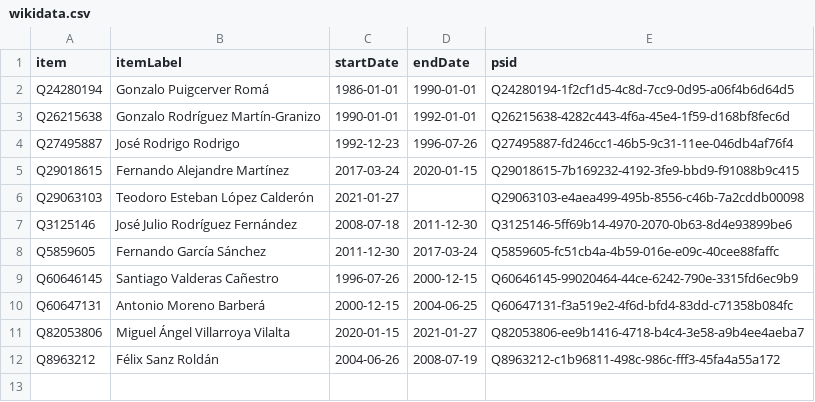
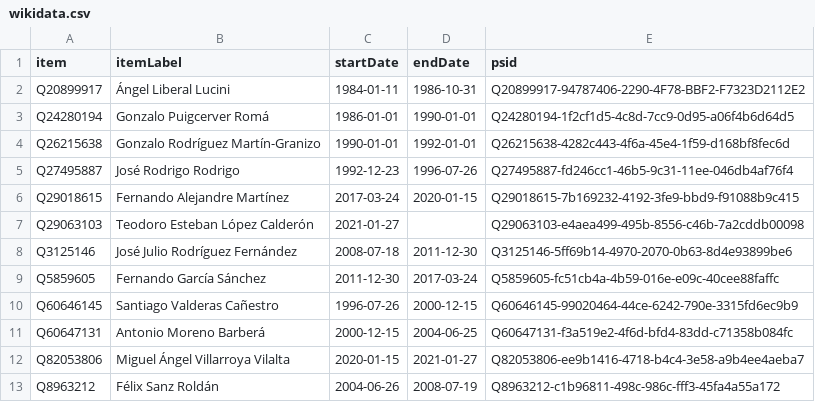
Before and after one commit to every-politician-scrapers/spain-ministers, a CSV file: sources/cogs-eswiki/wikidata.csv, drawn as a sheet; the diff names each change by its address in the sheet, - before the commit and + after, or states it on an @@ line.

Commit message:
Compare external sources to Wikidata

```diff
--- a/sources/cogs-eswiki/wikidata.csv
+++ b/sources/cogs-eswiki/wikidata.csv
+row 2: Q20899917 | Ángel Liberal Lucini | 1984-01-11 | 1986-10-31 | Q20899917-94787406-2290-4F78-BBF2-F7323D2112E2
```
Also changed, not shown: sources/cogs-eswiki/diff.csv.
